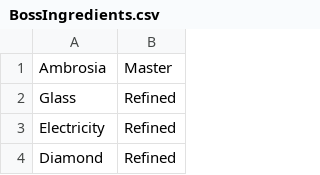
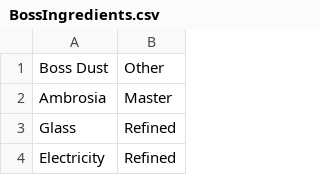
Before and after one commit to guedel/CrystalMaidens, a CSV file: src/DataFixtures/Files/BossIngredients.csv, drawn as a sheet; only a part is shown; the shorter side is filled out with more unchanged rows.

Commit message:
Fix fixtures

```diff
--- a/src/DataFixtures/Files/BossIngredients.csv
+++ b/src/DataFixtures/Files/BossIngredients.csv
@@ -1 +1,2 @@
+"Boss Dust";"Other"
 "Ambrosia";"Master"
```
Also changed, not shown: 4 other files.
